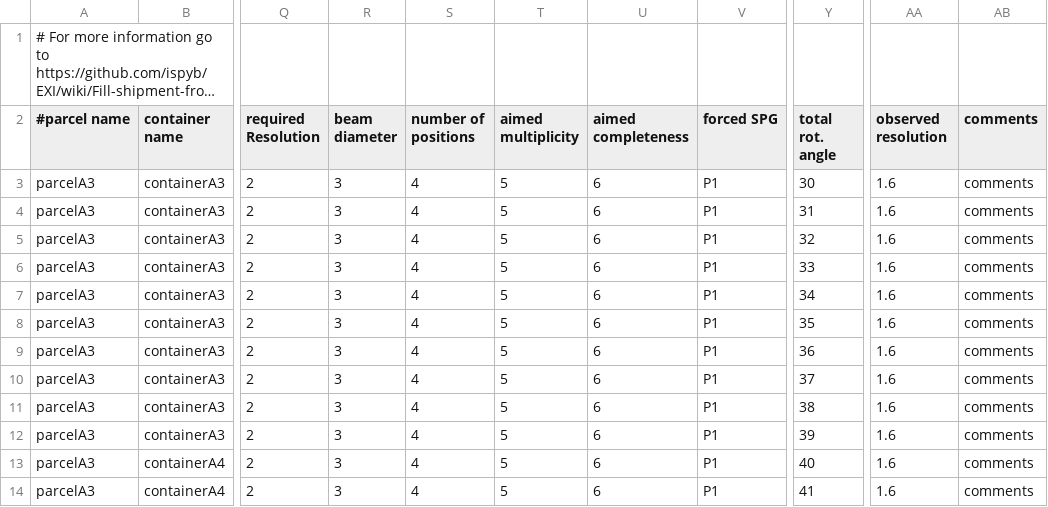
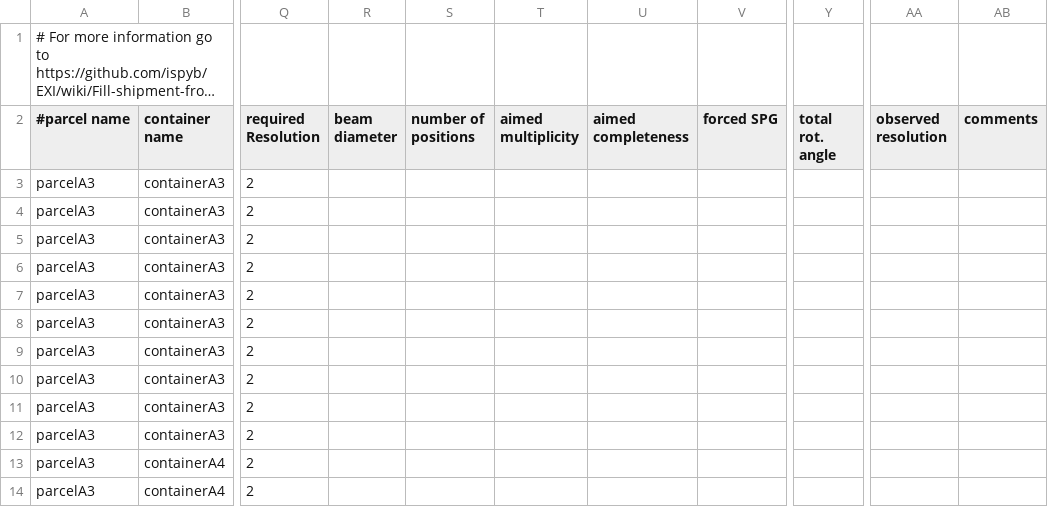
Before and after one commit to olofsvensson/EXI, a CSV file: csv/example3.csv, drawn as a sheet; only a part is shown, gaps mark what is left out; long unchanged cells end in …; the diff names each change by its address in the sheet, - before the commit and + after, or states it on an @@ line.

Commit message:
Fix sample changer view

```diff
--- a/csv/example3.csv
+++ b/csv/example3.csv
-R3:R14 (beam diameter): 3
+R3:R14 (beam diameter): (empty)
-S3:S14 (number of positions): 4
+S3:S14 (number of positions): (empty)
-T3:T14 (aimed multiplicity): 5
+T3:T14 (aimed multiplicity): (empty)
-U3:U14 (aimed completeness): 6
+U3:U14 (aimed completeness): (empty)
-V3:V14 (forced SPG): P1
+V3:V14 (forced SPG): (empty)
-Y3 (total rot. angle): 30
+Y3 (total rot. angle): (empty)
-AA3:AA14 (observed resolution): 1.6
+AA3:AA14 (observed resolution): (empty)
-AB3:AB14 (comments): comments
+AB3:AB14 (comments): (empty)
-Y4 (total rot. angle): 31
+Y4 (total rot. angle): (empty)
-Y5 (total rot. angle): 32
+Y5 (total rot. angle): (empty)
-Y6 (total rot. angle): 33
+Y6 (total rot. angle): (empty)
-Y7 (total rot. angle): 34
+Y7 (total rot. angle): (empty)
-Y8 (total rot. angle): 35
+Y8 (total rot. angle): (empty)
-Y9 (total rot. angle): 36
+Y9 (total rot. angle): (empty)
-Y10 (total rot. angle): 37
+Y10 (total rot. angle): (empty)
-Y11 (total rot. angle): 38
+Y11 (total rot. angle): (empty)
-Y12 (total rot. angle): 39
+Y12 (total rot. angle): (empty)
-Y13 (total rot. angle): 40
+Y13 (total rot. angle): (empty)
-Y14 (total rot. angle): 41
+Y14 (total rot. angle): (empty)
```
Also changed, not shown: 7 other files.
